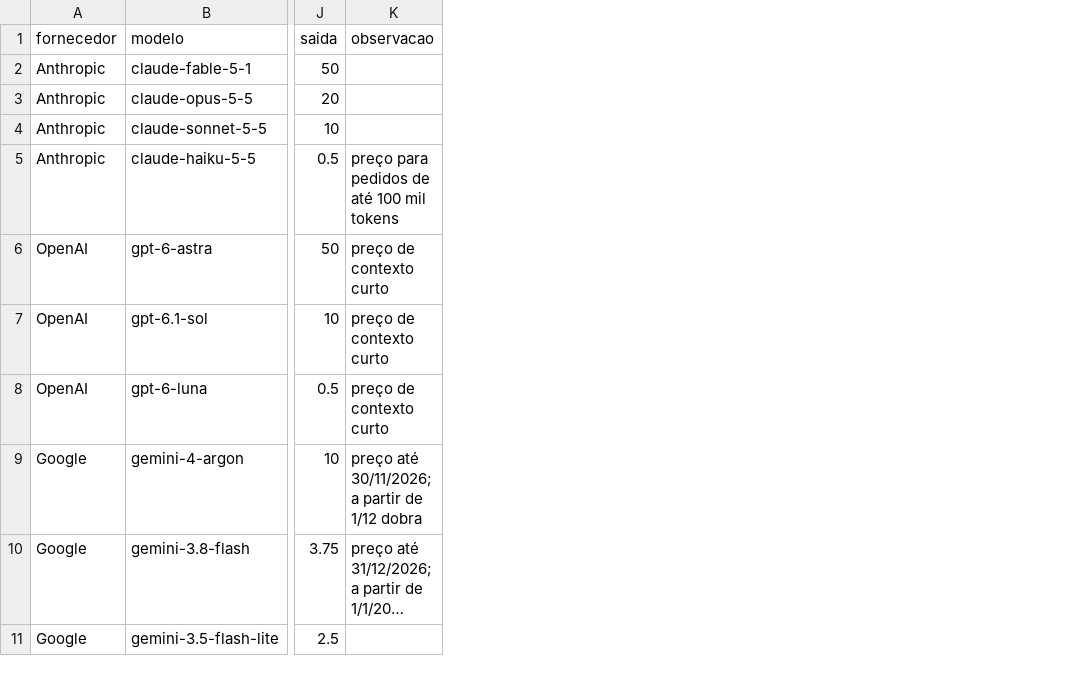
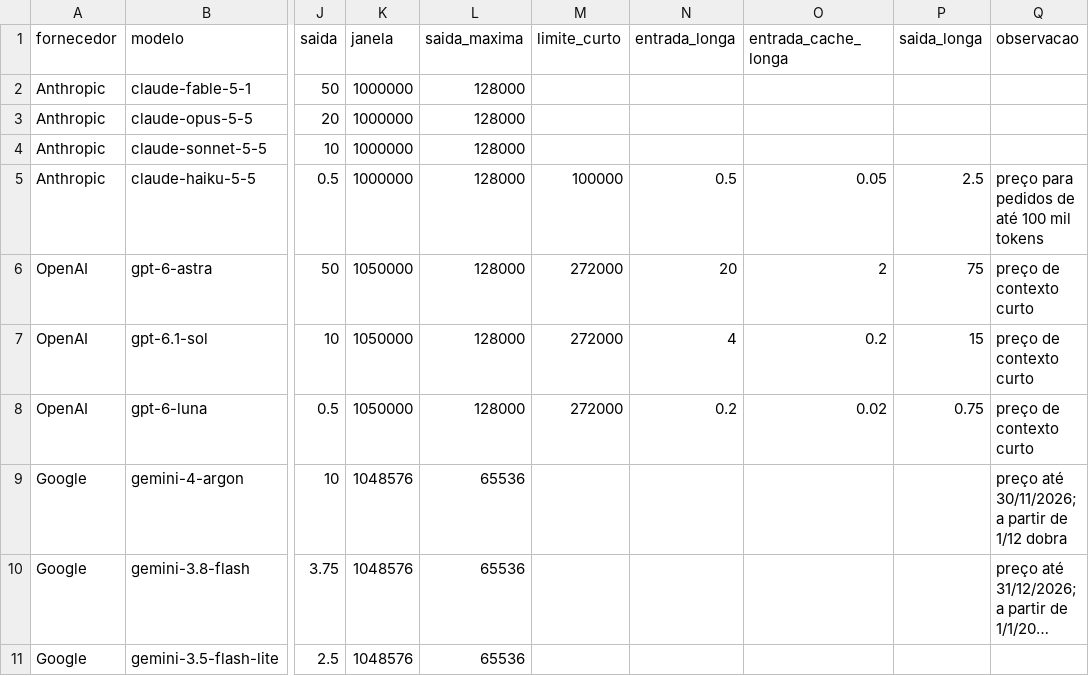
Before and after one commit to igor-gregori/iblog, a CSV file: comum/precos.csv, drawn as a sheet; only a part is shown, gaps mark what is left out; long unchanged cells end in …; the diff names each change by its address in the sheet, - before the commit and + after, or states it on an @@ line.

```diff
--- a/comum/precos.csv
+++ b/comum/precos.csv
+column K (janela), rows 2-11: 1000000 | 1000000 | 1000000 | 1000000 | 1050000 | 1050000 | 1050000 | 1048576 | 1048576 | 1048576
+column L (saida_maxima), rows 2-11: 128000 | 128000 | 128000 | 128000 | 128000 | 128000 | 128000 | 65536 | 65536 | 65536
+column M (limite_curto), rows 5-8: 100000 | 272000 | 272000 | 272000
+column N (entrada_longa), rows 5-8: 0.5 | 20 | 4 | 0.2
+column O (entrada_cache_longa), rows 5-8: 0.05 | 2 | 0.2 | 0.02
+column P (saida_longa), rows 5-8: 2.5 | 75 | 15 | 0.75
```
Also changed, not shown: 14 other files.
